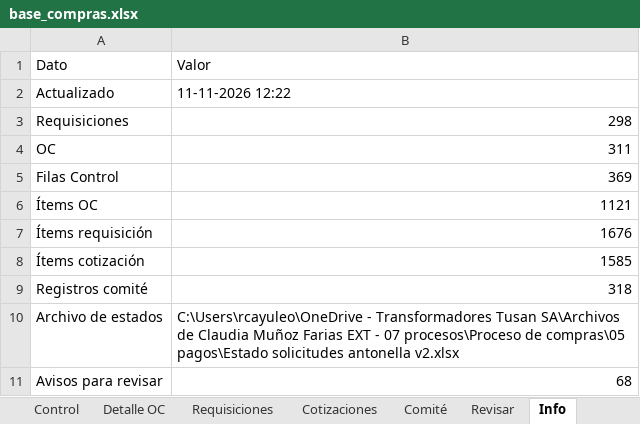
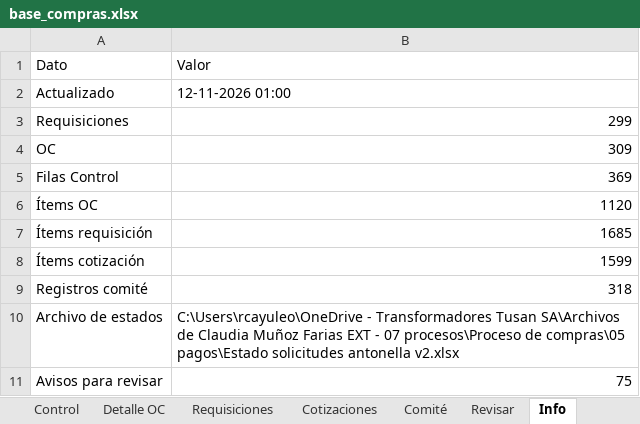
Before and after one commit to RodrigoCay/RequiAA, an Excel workbook: base_compras.xlsx, sheet Info, drawn as a sheet; values as stored, in another font and other column widths than the file's, no borders; the diff names each change by its address in the sheet, - before the commit and + after, or states it on an @@ line.

```diff
--- a/base_compras.xlsx (sheet Info)
+++ b/base_compras.xlsx (sheet Info)
-B2 (Valor): 11-11-2026 12:22
+B2 (Valor): 12-11-2026 01:00
-B3 (Valor): 298
+B3 (Valor): 299
-B4 (Valor): 311
+B4 (Valor): 309
-B6 (Valor): 1121
+B6 (Valor): 1120
-B7 (Valor): 1676
+B7 (Valor): 1685
-B8 (Valor): 1585
+B8 (Valor): 1599
-B11 (Valor): 68
+B11 (Valor): 75
```
Also changed, not shown: sheet Detalle OC, sheet Cotizaciones, sheet Requisiciones, sheet Control, sheet Comité, sheet Revisar.
